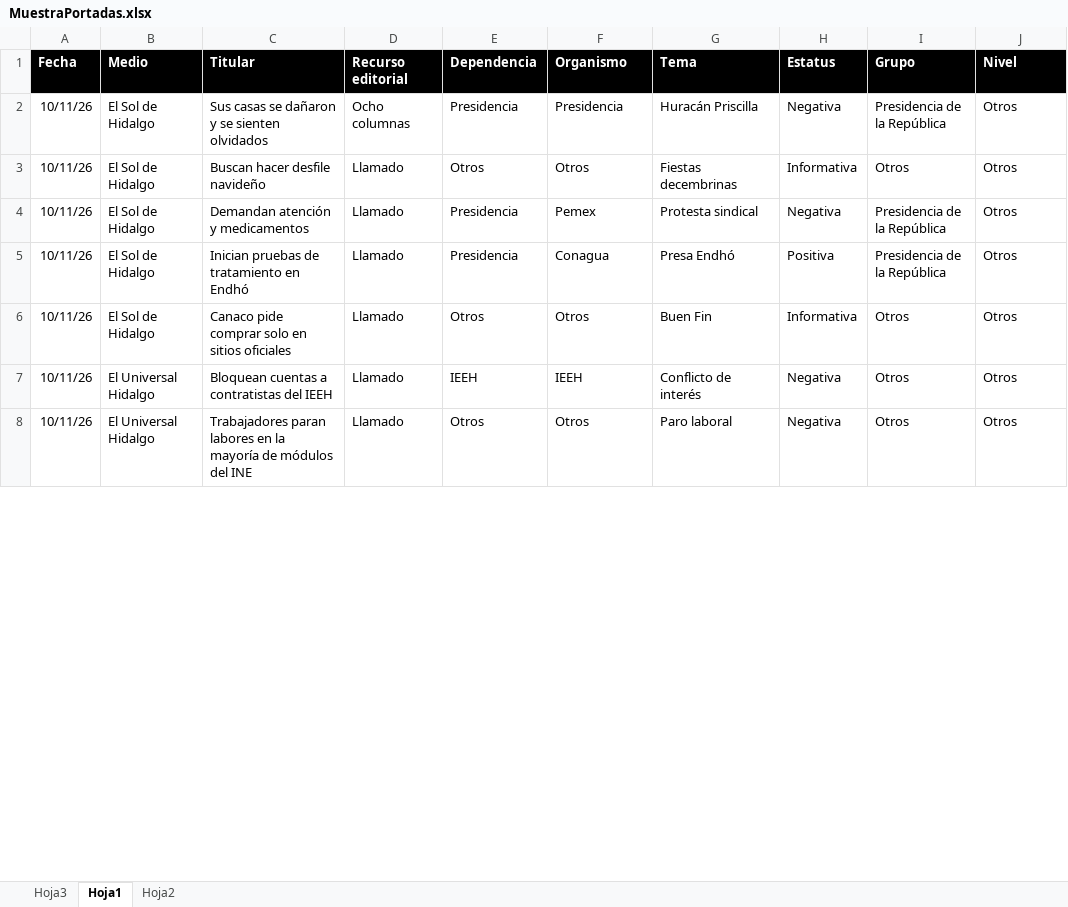
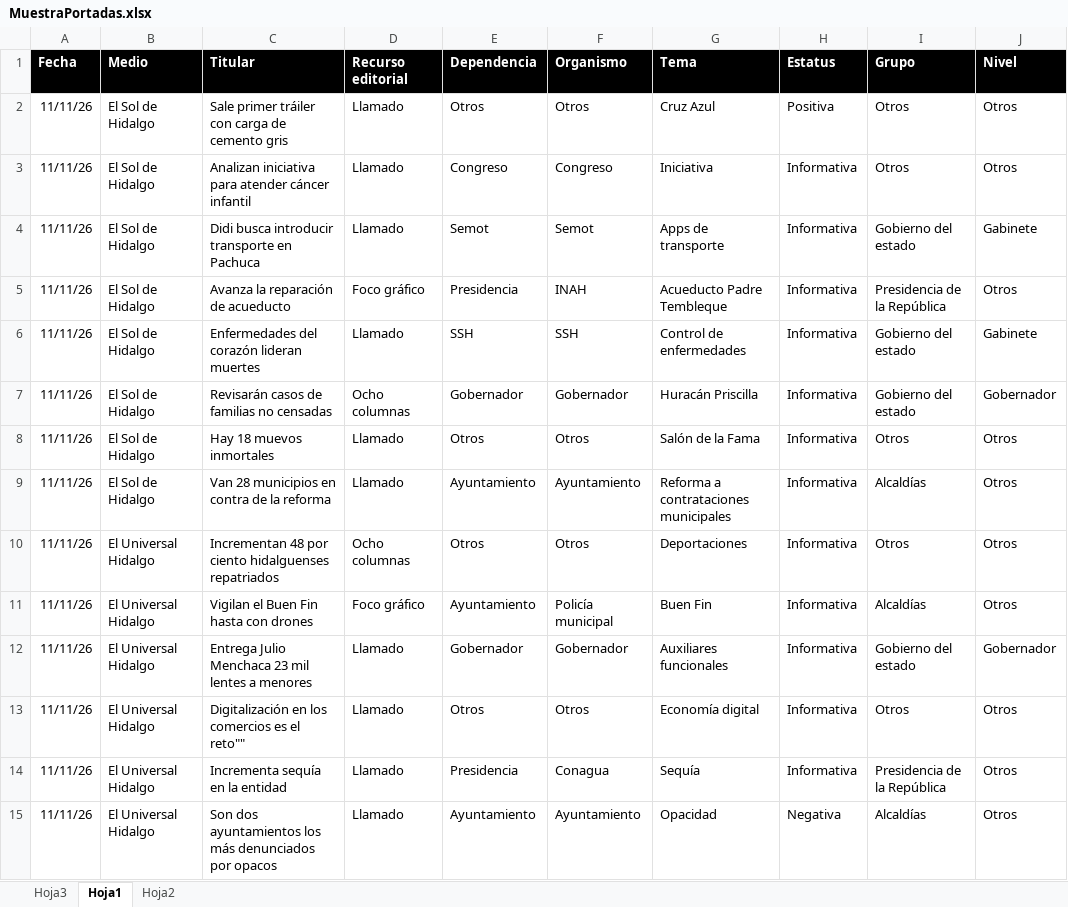
Before and after one commit to thelonious9/Reporteportadas, an Excel workbook: MuestraPortadas.xlsx, sheet Hoja1, drawn as a sheet; only a part is shown; values as stored, in another font and other column widths than the file's, no borders; conditional formats and table styles not drawn; removed rows and columns are numbered as before the commit, all else as after; the diff covers the shown part only; the diff names each change by its address in the sheet, - before the commit and + after, or states it on an @@ line.

Commit message:
Reporte portadas

```diff
--- a/MuestraPortadas.xlsx (sheet Hoja1)
+++ b/MuestraPortadas.xlsx (sheet Hoja1)
-row 2: 10/11/26 | El Sol de Hidalgo | Sus casas se dañaron y se sienten olvidados | Ocho columnas | Presidencia | Presidencia | Huracán Priscilla | Negativa | Presidencia de la República | Otros
-A2 (Fecha): 10/11/26
+A2 (Fecha): 11/11/26
-C2 (Titular): Buscan hacer desfile navideño
+C2 (Titular): Sale primer tráiler con carga de cemento gris
-G2 (Tema): Fiestas decembrinas
+G2 (Tema): Cruz Azul
-H2 (Estatus): Informativa
+H2 (Estatus): Positiva
+row 3: 11/11/26 | El Sol de Hidalgo | Analizan iniciativa para atender cáncer infantil | Llamado | Congreso | Congreso | Iniciativa | Informativa | Otros | Otros
+row 4: 11/11/26 | El Sol de Hidalgo | Didi busca introducir transporte en Pachuca | Llamado | Semot | Semot | Apps de transporte | Informativa | Gobierno del estado | Gabinete
-A5 (Fecha): 10/11/26
+A5 (Fecha): 11/11/26
-C5 (Titular): Demandan atención y medicamentos
+C5 (Titular): Avanza la reparación de acueducto
-D5 (Recurso editorial): Llamado
+D5 (Recurso editorial): Foco gráfico
-F5 (Organismo): Pemex
+F5 (Organismo): INAH
-G5 (Tema): Protesta sindical
+G5 (Tema): Acueducto Padre Tembleque
-H5 (Estatus): Negativa
+H5 (Estatus): Informativa
-row 5: 10/11/26 | El Sol de Hidalgo | Inician pruebas de tratamiento en Endhó | Llamado | Presidencia | Conagua | Presa Endhó | Positiva | Presidencia de la República | Otros
+row 6: 11/11/26 | El Sol de Hidalgo | Enfermedades del corazón lideran muertes | Llamado | SSH | SSH | Control de enfermedades | Informativa | Gobierno del estado | Gabinete
+row 7: 11/11/26 | El Sol de Hidalgo | Revisarán casos de familias no censadas | Ocho columnas | Gobernador | Gobernador | Huracán Priscilla | Informativa | Gobierno del estado | Gobernador
-A8 (Fecha): 10/11/26
+A8 (Fecha): 11/11/26
-C8 (Titular): Canaco pide comprar solo en sitios oficiales
+C8 (Titular): Hay 18 muevos inmortales
-G8 (Tema): Buen Fin
+G8 (Tema): Salón de la Fama
-row 7: 10/11/26 | El Universal Hidalgo | Bloquean cuentas a contratistas del IEEH | Llamado | IEEH | IEEH | Conflicto de interés | Negativa | Otros | Otros
+row 9: 11/11/26 | El Sol de Hidalgo | Van 28 municipios en contra de la reforma | Llamado | Ayuntamiento | Ayuntamiento | Reforma a contrataciones municipales | Informativa | Alcaldías | Otros
+row 10: 11/11/26 | El Universal Hidalgo | Incrementan 48 por ciento hidalguenses repatriados | Ocho columnas | Otros | Otros | Deportaciones | Informativa | Otros | Otros
+row 11: 11/11/26 | El Universal Hidalgo | Vigilan el Buen Fin hasta con drones | Foco gráfico | Ayuntamiento | Policía municipal | Buen Fin | Informativa | Alcaldías | Otros
+row 12: 11/11/26 | El Universal Hidalgo | Entrega Julio Menchaca 23 mil lentes a menores | Llamado | Gobernador | Gobernador | Auxiliares funcionales | Informativa | Gobierno del estado | Gobernador
-A13 (Fecha): 10/11/26
+A13 (Fecha): 11/11/26
-C13 (Titular): Trabajadores paran labores en la mayoría de módulos del INE
+C13 (Titular): Digitalización en los comercios es el reto""
-G13 (Tema): Paro laboral
+G13 (Tema): Economía digital
-H13 (Estatus): Negativa
+H13 (Estatus): Informativa
+row 14: 11/11/26 | El Universal Hidalgo | Incrementa sequía en la entidad | Llamado | Presidencia | Conagua | Sequía | Informativa | Presidencia de la República | Otros
+row 15: 11/11/26 | El Universal Hidalgo | Son dos ayuntamientos los más denunciados por opacos | Llamado | Ayuntamiento | Ayuntamiento | Opacidad | Negativa | Alcaldías | Otros
```
Also changed, not shown: 25 added rows, 27 removed rows and 115 edited cells elsewhere in this sheet, sheet Hoja2, 1 other file.
